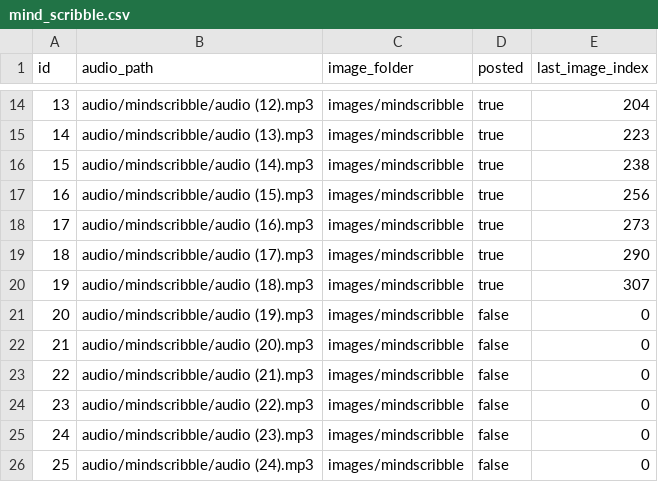
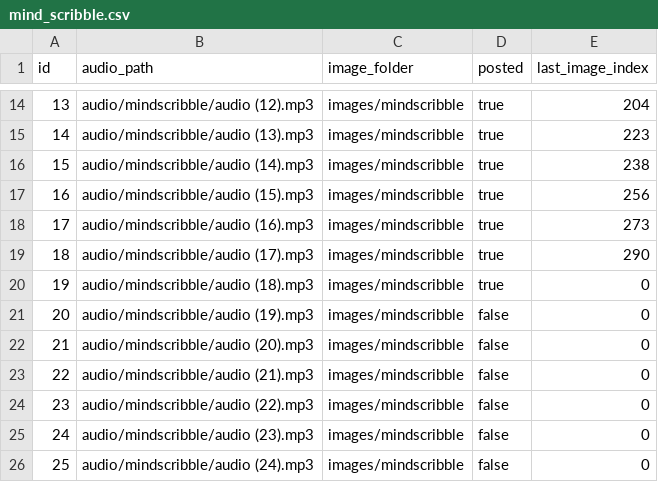
Before and after one commit to ansarisamaddev-byte/Automate-Video-Generator, a CSV file: mind_scribble.csv, drawn as a sheet; only a part is shown, gaps mark what is left out.

```diff
--- a/mind_scribble.csv
+++ b/mind_scribble.csv
@@ -19,3 +19,3 @@ id,audio_path,image_folder,posted,last_image_index
 18,audio/mindscribble/audio (17).mp3,images/mindscribble,true,290
-19,audio/mindscribble/audio (18).mp3,images/mindscribble,true,307
+19,audio/mindscribble/audio (18).mp3,images/mindscribble,true,0
 20,audio/mindscribble/audio (19).mp3,images/mindscribble,false,0
```
Also changed, not shown: 4 other files.
